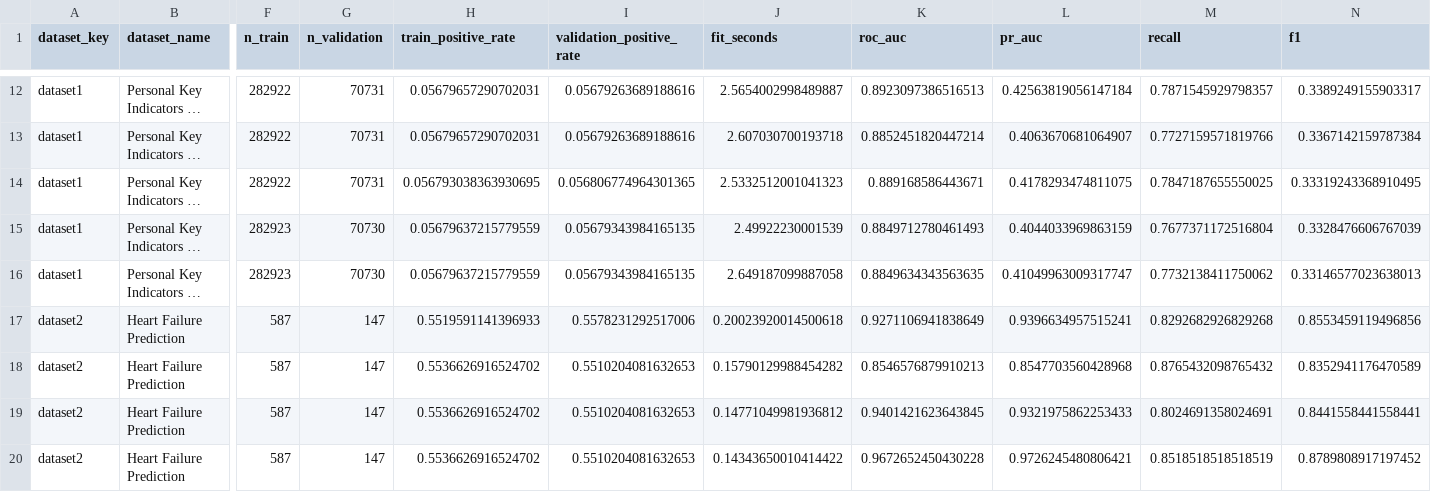
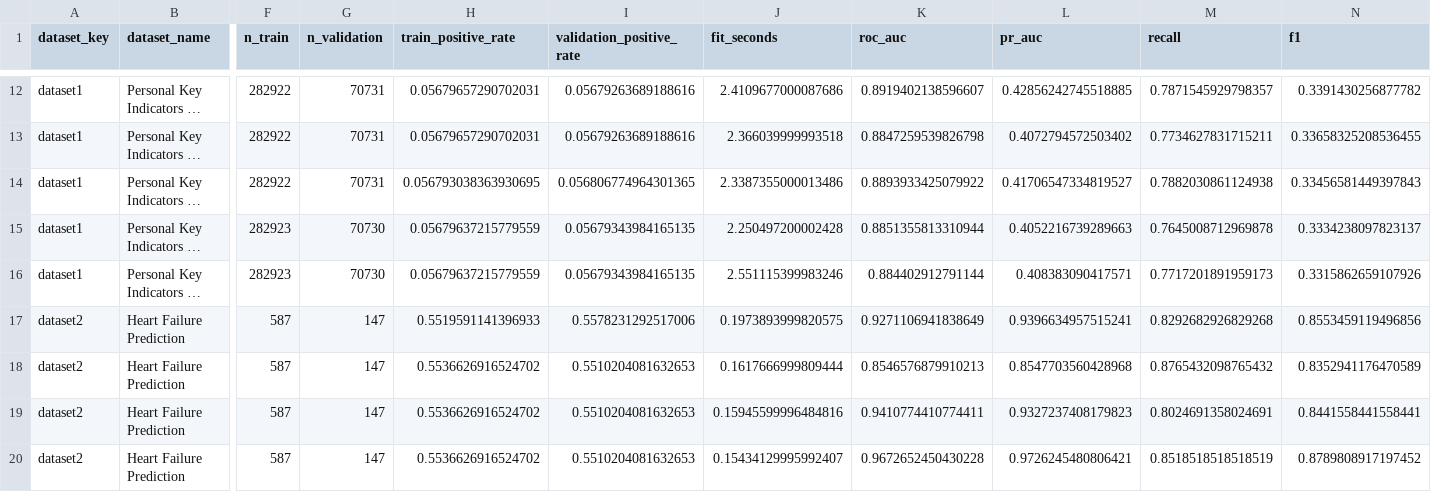
Before and after one commit to AIVIETNAM-AIO-tlee/healthcare-risk-prediction, a CSV file: results/model_evaluation/fold_metrics.csv, drawn as a sheet; only a part is shown, gaps mark what is left out; long unchanged cells end in …; the diff covers the shown part only; the diff names each change by its address in the sheet, - before the commit and + after, or states it on an @@ line.

```diff
--- a/results/model_evaluation/fold_metrics.csv
+++ b/results/model_evaluation/fold_metrics.csv
-J12 (fit_seconds): 2.5654002998489887
+J12 (fit_seconds): 2.4109677000087686
-K12 (roc_auc): 0.8923097386516513
+K12 (roc_auc): 0.8919402138596607
-L12 (pr_auc): 0.42563819056147184
+L12 (pr_auc): 0.42856242745518885
-N12 (f1): 0.3389249155903317
+N12 (f1): 0.3391430256877782
-J13 (fit_seconds): 2.607030700193718
+J13 (fit_seconds): 2.366039999993518
-K13 (roc_auc): 0.8852451820447214
+K13 (roc_auc): 0.8847259539826798
-L13 (pr_auc): 0.4063670681064907
+L13 (pr_auc): 0.4072794572503402
-M13 (recall): 0.7727159571819766
+M13 (recall): 0.7734627831715211
-N13 (f1): 0.3367142159787384
+N13 (f1): 0.33658325208536455
-J14 (fit_seconds): 2.5332512001041323
+J14 (fit_seconds): 2.3387355000013486
-K14 (roc_auc): 0.889168586443671
+K14 (roc_auc): 0.8893933425079922
-L14 (pr_auc): 0.4178293474811075
+L14 (pr_auc): 0.41706547334819527
-M14 (recall): 0.7847187655550025
+M14 (recall): 0.7882030861124938
-N14 (f1): 0.33319243368910495
+N14 (f1): 0.33456581449397843
-J15 (fit_seconds): 2.49922230001539
+J15 (fit_seconds): 2.250497200002428
-K15 (roc_auc): 0.8849712780461493
+K15 (roc_auc): 0.8851355813310944
-L15 (pr_auc): 0.4044033969863159
+L15 (pr_auc): 0.4052216739289663
-M15 (recall): 0.7677371172516804
+M15 (recall): 0.7645008712969878
-N15 (f1): 0.3328476606767039
+N15 (f1): 0.3334238097823137
-J16 (fit_seconds): 2.649187099887058
+J16 (fit_seconds): 2.551115399983246
-K16 (roc_auc): 0.8849634343563635
+K16 (roc_auc): 0.884402912791144
-L16 (pr_auc): 0.41049963009317747
+L16 (pr_auc): 0.408383090417571
-M16 (recall): 0.7732138411750062
+M16 (recall): 0.7717201891959173
-N16 (f1): 0.33146577023638013
+N16 (f1): 0.3315862659107926
-J17 (fit_seconds): 0.20023920014500618
+J17 (fit_seconds): 0.1973893999820575
-J18 (fit_seconds): 0.15790129988454282
+J18 (fit_seconds): 0.1617666999809444
-J19 (fit_seconds): 0.14771049981936812
+J19 (fit_seconds): 0.15945599996484816
-K19 (roc_auc): 0.9401421623643845
+K19 (roc_auc): 0.9410774410774411
-L19 (pr_auc): 0.9321975862253433
+L19 (pr_auc): 0.9327237408179823
-J20 (fit_seconds): 0.14343650010414422
+J20 (fit_seconds): 0.15434129995992407
```
Also changed, not shown: 151 edited cells elsewhere in this file, results/model_evaluation/model_comparison.csv, results/model_evaluation/test_metrics.csv, 14 other files.
